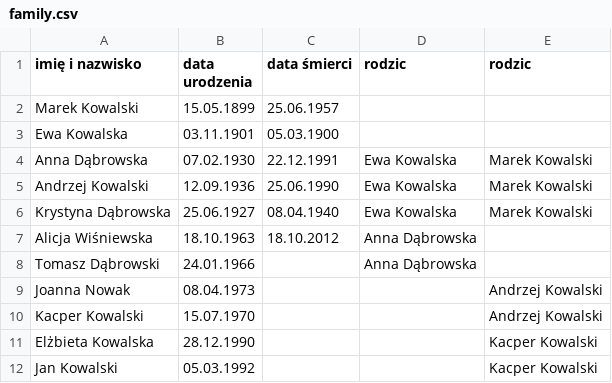
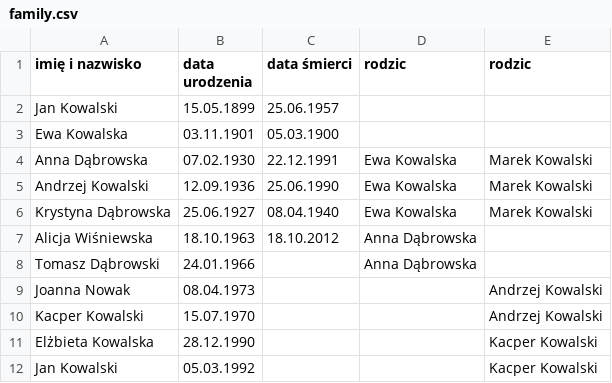
Before and after one commit to PerchB0i/lab2, a CSV file: family.csv, drawn as a sheet.

```diff
--- a/family.csv
+++ b/family.csv
@@ -1,3 +1,3 @@
 imię i nazwisko,data urodzenia,data śmierci,rodzic,rodzic
-Marek Kowalski,15.05.1899,25.06.1957,,
+Jan Kowalski,15.05.1899,25.06.1957,,
 Ewa Kowalska,03.11.1901,05.03.1900,,
```
Also changed, not shown: 2 other files.
